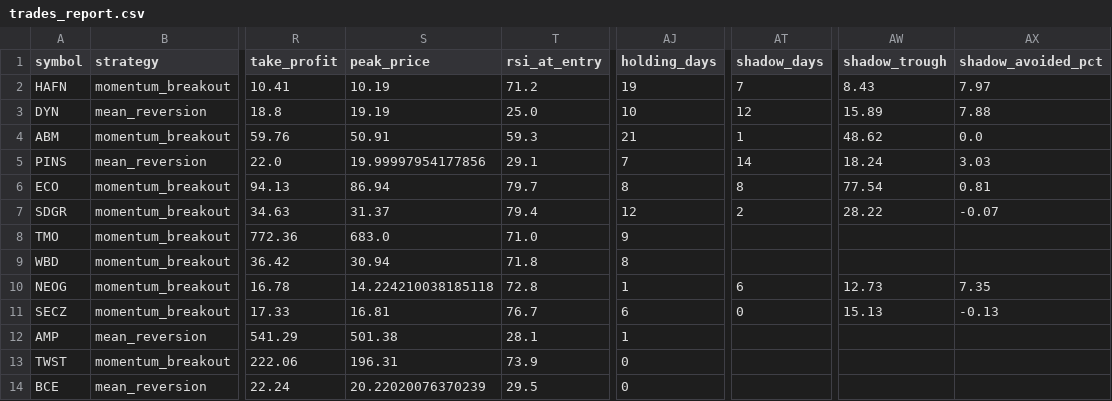
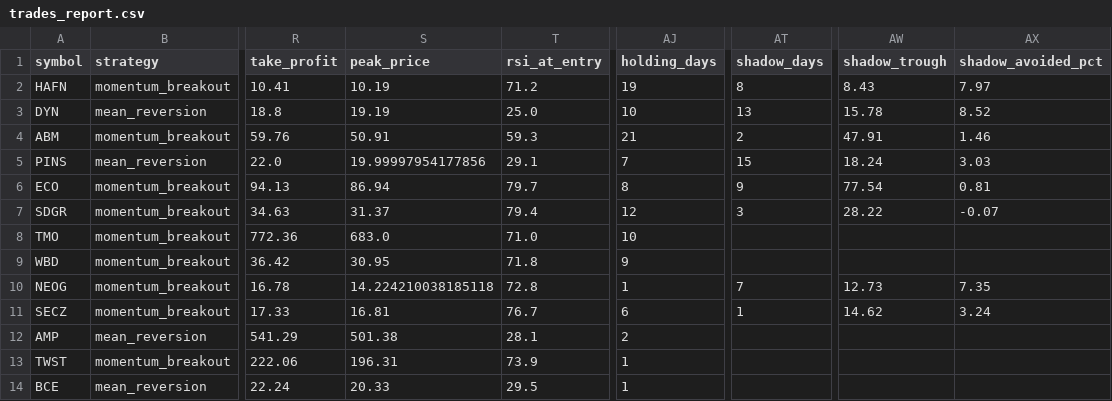
Before and after one commit to Rcks888/Ares, a CSV file: logs/trades_report.csv, drawn as a sheet; only a part is shown, gaps mark what is left out; the diff names each change by its address in the sheet, - before the commit and + after, or states it on an @@ line.

Commit message:
Ares V3 report 2026-10-01_13:32

```diff
--- a/logs/trades_report.csv
+++ b/logs/trades_report.csv
-AT2 (shadow_days): 7
+AT2 (shadow_days): 8
-AT3 (shadow_days): 12
+AT3 (shadow_days): 13
-AW3 (shadow_trough): 15.89
+AW3 (shadow_trough): 15.78
-AX3 (shadow_avoided_pct): 7.88
+AX3 (shadow_avoided_pct): 8.52
-AT4 (shadow_days): 1
+AT4 (shadow_days): 2
-AW4 (shadow_trough): 48.62
+AW4 (shadow_trough): 47.91
-AX4 (shadow_avoided_pct): 0.0
+AX4 (shadow_avoided_pct): 1.46
-AT5 (shadow_days): 14
+AT5 (shadow_days): 15
-AT6 (shadow_days): 8
+AT6 (shadow_days): 9
-AT7 (shadow_days): 2
+AT7 (shadow_days): 3
-AJ8 (holding_days): 9
+AJ8 (holding_days): 10
-S9 (peak_price): 30.94
+S9 (peak_price): 30.95
-AJ9 (holding_days): 8
+AJ9 (holding_days): 9
-AT10 (shadow_days): 6
+AT10 (shadow_days): 7
-AT11 (shadow_days): 0
+AT11 (shadow_days): 1
-AW11 (shadow_trough): 15.13
+AW11 (shadow_trough): 14.62
-AX11 (shadow_avoided_pct): -0.13
+AX11 (shadow_avoided_pct): 3.24
-AJ12 (holding_days): 1
+AJ12 (holding_days): 2
-AJ13:AJ14 (holding_days): 0
+AJ13:AJ14 (holding_days): 1
-S14 (peak_price): 20.22020076370239
+S14 (peak_price): 20.33
```
Also changed, not shown: 7 other files.
